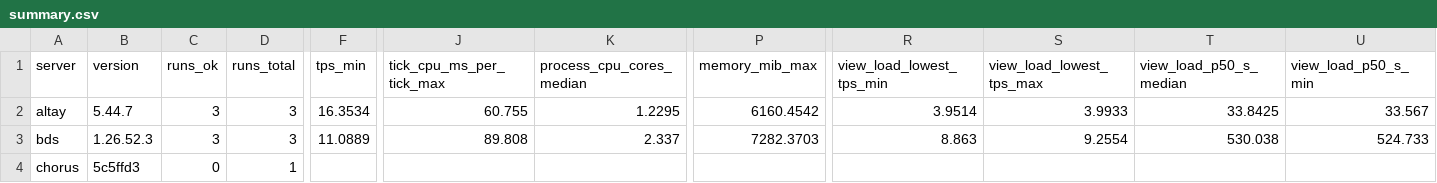
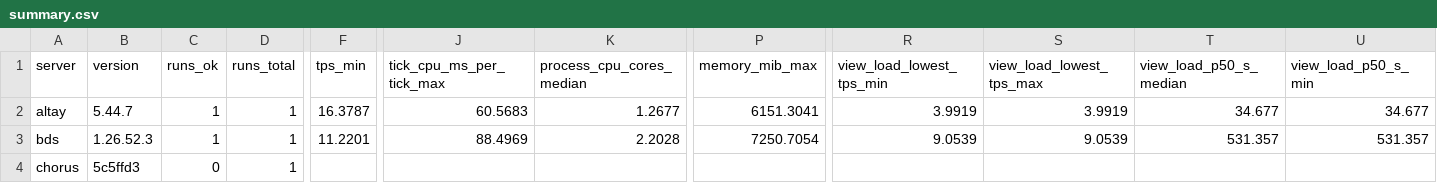
Before and after one commit to EndstoneMC/bedrock-bench, a CSV file: results/spread-100/summary.csv, drawn as a sheet; only a part is shown, gaps mark what is left out; the diff covers the shown part only; the diff names each change by its address in the sheet, - before the commit and + after, or states it on an @@ line.

```diff
--- a/results/spread-100/summary.csv
+++ b/results/spread-100/summary.csv
-C2:C3 (runs_ok): 3
+C2:C3 (runs_ok): 1
-D2:D3 (runs_total): 3
+D2:D3 (runs_total): 1
-F2 (tps_min): 16.3534
+F2 (tps_min): 16.3787
-J2 (tick_cpu_ms_per_tick_max): 60.755
+J2 (tick_cpu_ms_per_tick_max): 60.5683
-K2 (process_cpu_cores_median): 1.2295
+K2 (process_cpu_cores_median): 1.2677
-P2 (memory_mib_max): 6160.4542
+P2 (memory_mib_max): 6151.3041
-R2 (view_load_lowest_tps_min): 3.9514
+R2 (view_load_lowest_tps_min): 3.9919
-S2 (view_load_lowest_tps_max): 3.9933
+S2 (view_load_lowest_tps_max): 3.9919
-T2 (view_load_p50_s_median): 33.8425
+T2 (view_load_p50_s_median): 34.677
-U2 (view_load_p50_s_min): 33.567
+U2 (view_load_p50_s_min): 34.677
-F3 (tps_min): 11.0889
+F3 (tps_min): 11.2201
-J3 (tick_cpu_ms_per_tick_max): 89.808
+J3 (tick_cpu_ms_per_tick_max): 88.4969
-K3 (process_cpu_cores_median): 2.337
+K3 (process_cpu_cores_median): 2.2028
-P3 (memory_mib_max): 7282.3703
+P3 (memory_mib_max): 7250.7054
-R3 (view_load_lowest_tps_min): 8.863
+R3 (view_load_lowest_tps_min): 9.0539
-S3 (view_load_lowest_tps_max): 9.2554
+S3 (view_load_lowest_tps_max): 9.0539
-T3 (view_load_p50_s_median): 530.038
+T3 (view_load_p50_s_median): 531.357
-U3 (view_load_p50_s_min): 524.733
+U3 (view_load_p50_s_min): 531.357
```
Also changed, not shown: 3 removed rows and 84 edited cells elsewhere in this file, 27 other files.
